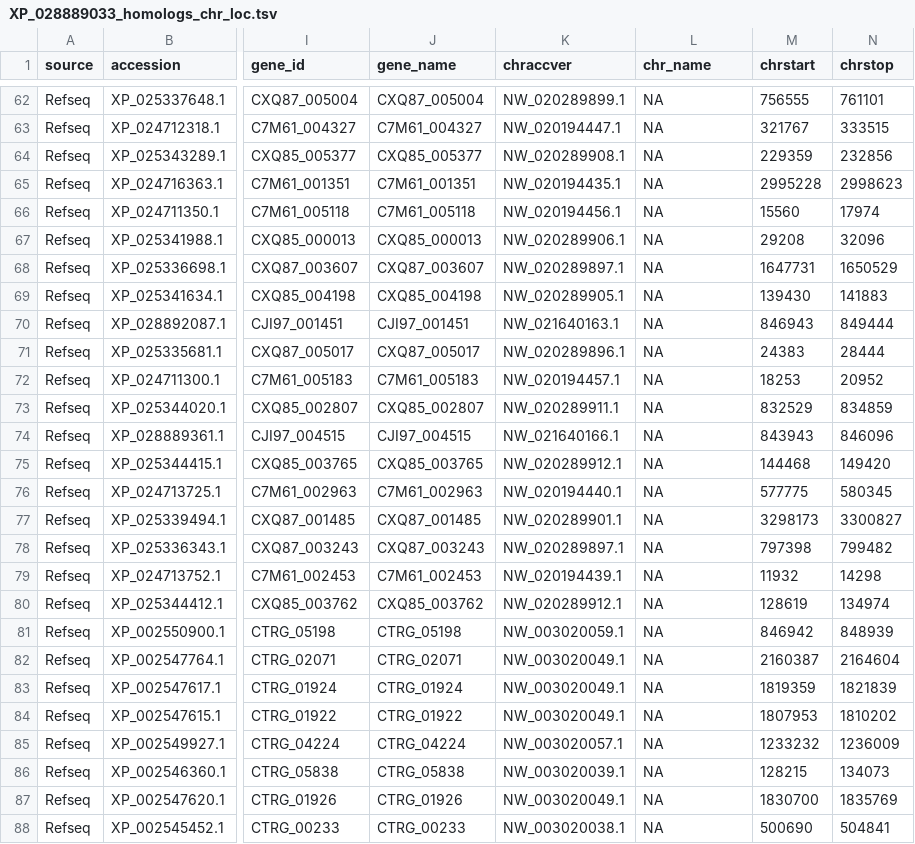
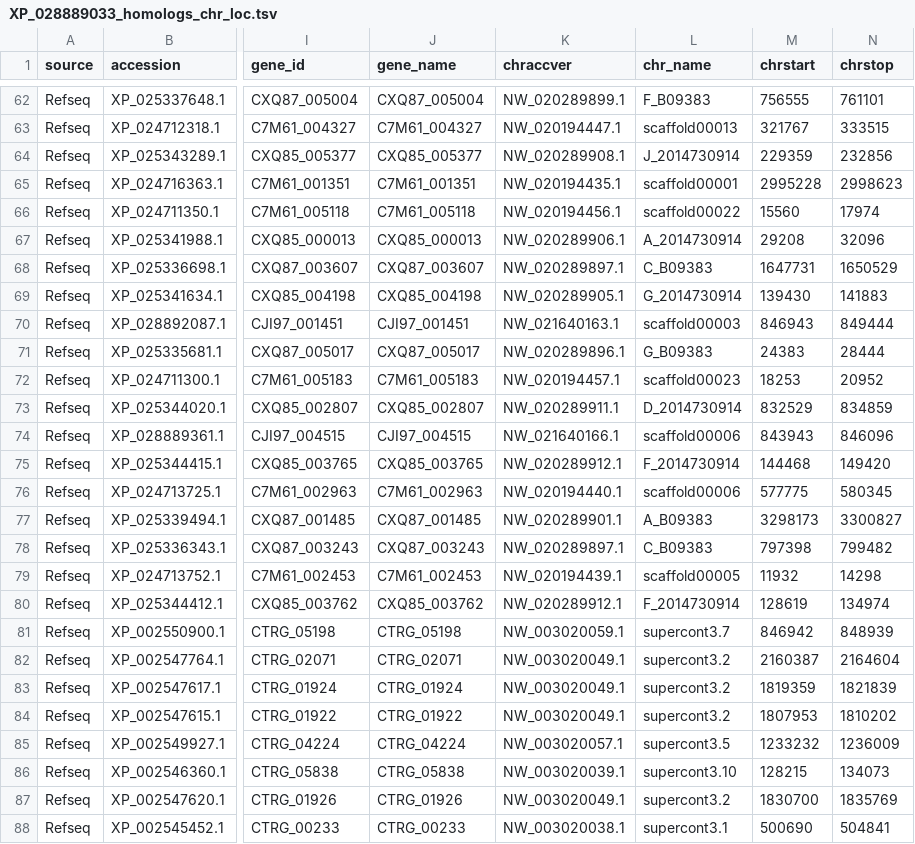
Before and after one commit to binhe-lab/C037-Cand-auris-adhesin, a TSV file: 02-case-studies/02-blast/output/XP_028889033_homologs_chr_loc.tsv, drawn as a sheet; only a part is shown, gaps mark what is left out; the diff covers the shown part only; the diff names each change by its address in the sheet, - before the commit and + after, or states it on an @@ line.

Commit message:
added chromosome names for Cauris and other partial genomes

```diff
--- a/02-case-studies/02-blast/output/XP_028889033_homologs_chr_loc.tsv
+++ b/02-case-studies/02-blast/output/XP_028889033_homologs_chr_loc.tsv
-L62 (chr_name): NA
+L62 (chr_name): F_B09383
-L63 (chr_name): NA
+L63 (chr_name): scaffold00013
-L64 (chr_name): NA
+L64 (chr_name): J_2014730914
-L65 (chr_name): NA
+L65 (chr_name): scaffold00001
-L66 (chr_name): NA
+L66 (chr_name): scaffold00022
-L67 (chr_name): NA
+L67 (chr_name): A_2014730914
-L68 (chr_name): NA
+L68 (chr_name): C_B09383
-L69 (chr_name): NA
+L69 (chr_name): G_2014730914
-L70 (chr_name): NA
+L70 (chr_name): scaffold00003
-L71 (chr_name): NA
+L71 (chr_name): G_B09383
-L72 (chr_name): NA
+L72 (chr_name): scaffold00023
-L73 (chr_name): NA
+L73 (chr_name): D_2014730914
-L74 (chr_name): NA
+L74 (chr_name): scaffold00006
-L75 (chr_name): NA
+L75 (chr_name): F_2014730914
-L76 (chr_name): NA
+L76 (chr_name): scaffold00006
-L77 (chr_name): NA
+L77 (chr_name): A_B09383
-L78 (chr_name): NA
+L78 (chr_name): C_B09383
-L79 (chr_name): NA
+L79 (chr_name): scaffold00005
-L80 (chr_name): NA
+L80 (chr_name): F_2014730914
-L81 (chr_name): NA
+L81 (chr_name): supercont3.7
-L82:L84 (chr_name): NA
+L82:L84 (chr_name): supercont3.2
-L85 (chr_name): NA
+L85 (chr_name): supercont3.5
-L86 (chr_name): NA
+L86 (chr_name): supercont3.10
-L87 (chr_name): NA
+L87 (chr_name): supercont3.2
-L88 (chr_name): NA
+L88 (chr_name): supercont3.1
```
Also changed, not shown: 39 edited cells elsewhere in this file, 5 other files.
